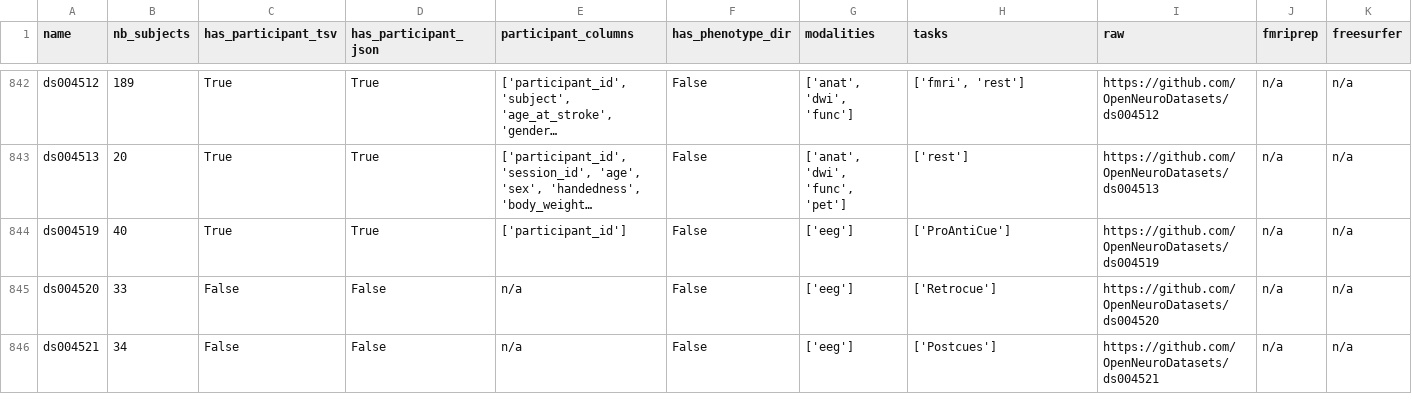
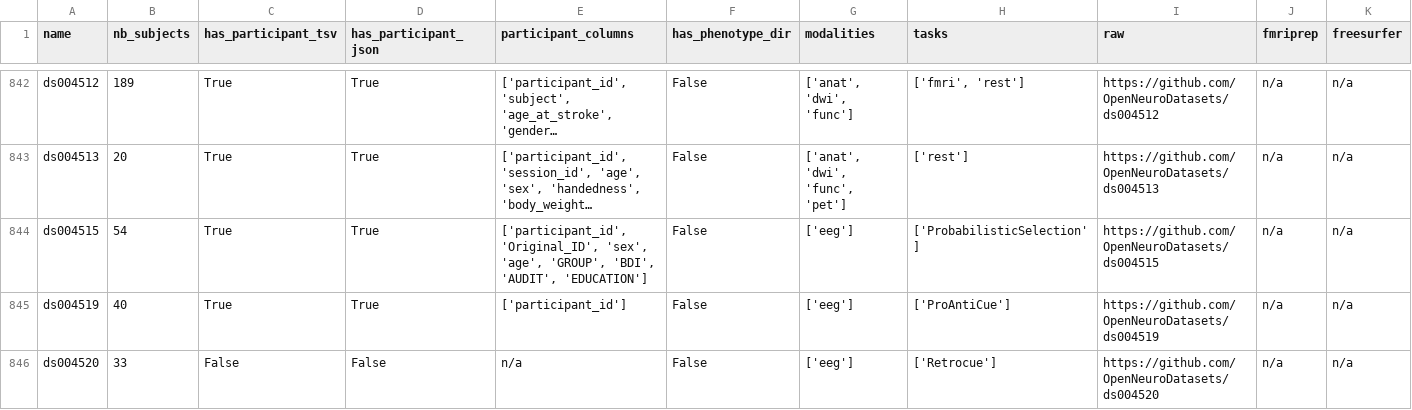
Before and after one commit to neurodatascience/cohort_creator, a TSV file: cohort_creator/data/openneuro.tsv, drawn as a sheet; only a part is shown, gaps mark what is left out; the shorter side is filled out with more unchanged rows; long unchanged cells end in …; rows hold the shown columns only; the diff names each change by its address in the sheet, - before the commit and + after, or states it on an @@ line.

Commit message:
BIDS schema update

```diff
--- a/cohort_creator/data/openneuro.tsv
+++ b/cohort_creator/data/openneuro.tsv
+row 844: ds004515 | 54 | True | True | ['participant_id', 'Original_ID', 'sex', 'age', 'GROUP', 'BDI', 'AUDIT', 'EDUCATION'] | False | ['eeg'] | ['ProbabilisticSelection'] | https://github.com/OpenNeuroDatasets/ds004515 | n/a | n/a
```
